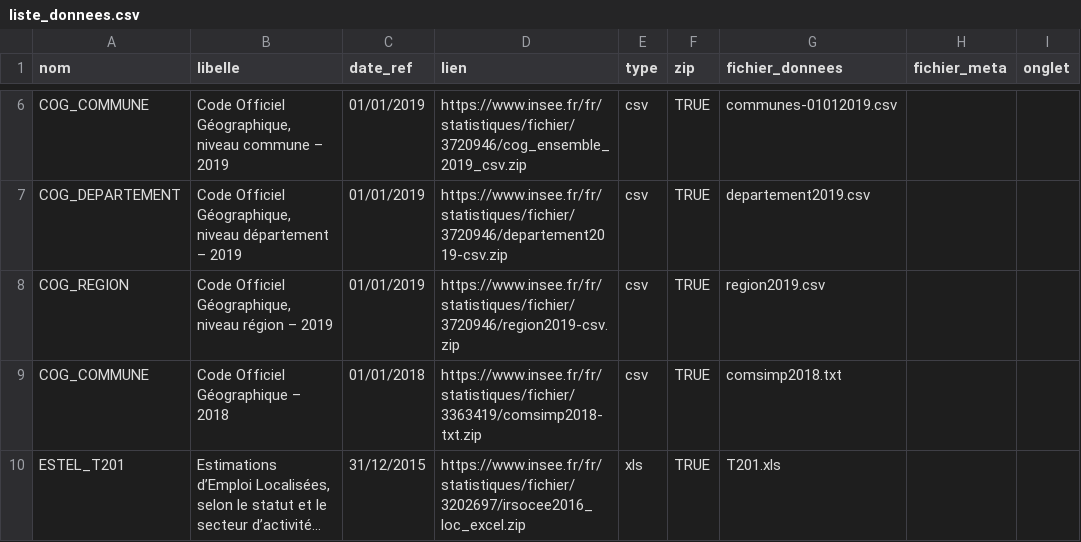
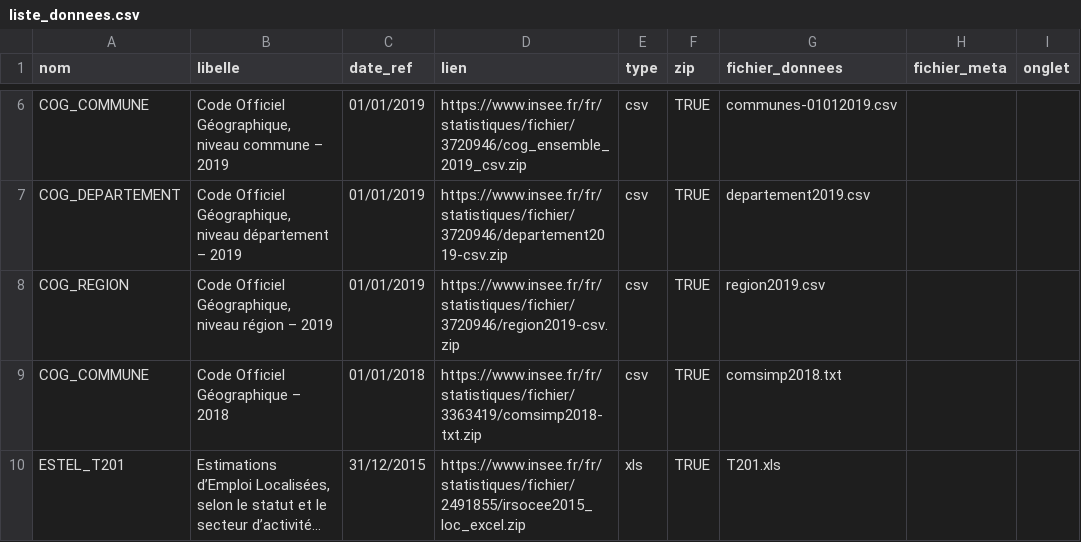
Before and after one commit to InseeFrLab/DoReMIFaSol, a CSV file: data-raw/liste_donnees.csv, drawn as a sheet; only a part is shown, gaps mark what is left out; long unchanged cells end in …; the diff covers the shown part only; the diff names each change by its address in the sheet, - before the commit and + after, or states it on an @@ line.

```diff
--- a/data-raw/liste_donnees.csv
+++ b/data-raw/liste_donnees.csv
-D10 (lien): https://www.insee.fr/fr/statistiques/fichier/3202697/irsocee2016_loc_excel.zip
+D10 (lien): https://www.insee.fr/fr/statistiques/fichier/2491855/irsocee2015_loc_excel.zip
```
Also changed, not shown: 2 added rows and 1 edited cell elsewhere in this file, 2 other files.
